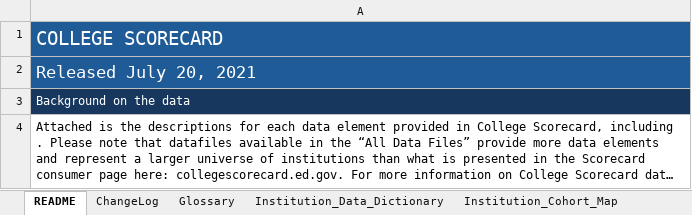
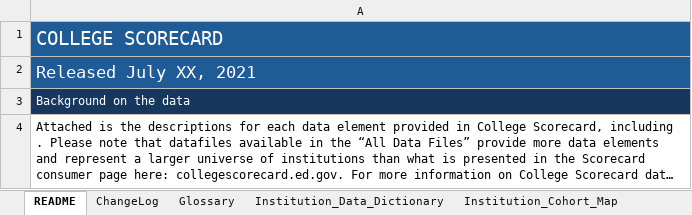
Before and after one commit to RTICWDT/college-scorecard, an Excel workbook: assets/CollegeScorecardDataDictionary.xlsx, sheet README, drawn as a sheet; only a part is shown; long unchanged cells end in …; values as stored, in another font and other column widths than the file's, no borders; charts and pictures not drawn; the diff names each change by its address in the sheet, - before the commit and + after, or states it on an @@ line.

```diff
--- a/assets/CollegeScorecardDataDictionary.xlsx (sheet README)
+++ b/assets/CollegeScorecardDataDictionary.xlsx (sheet README)
-A2: Released July 20, 2021
+A2: Released July XX, 2021
```
Also changed, not shown: sheet Institution_Cohort_Map, sheet ChangeLog, sheet Institution_Data_Dictionary, sheet Most_Recent_Inst_Cohort_Map, sheet Glossary, 14 other files.
